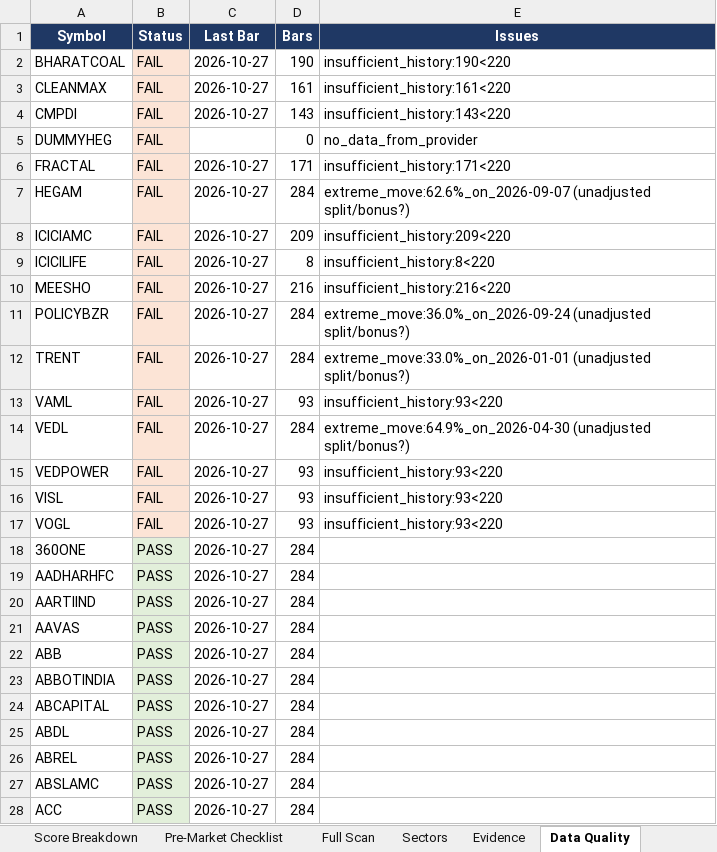
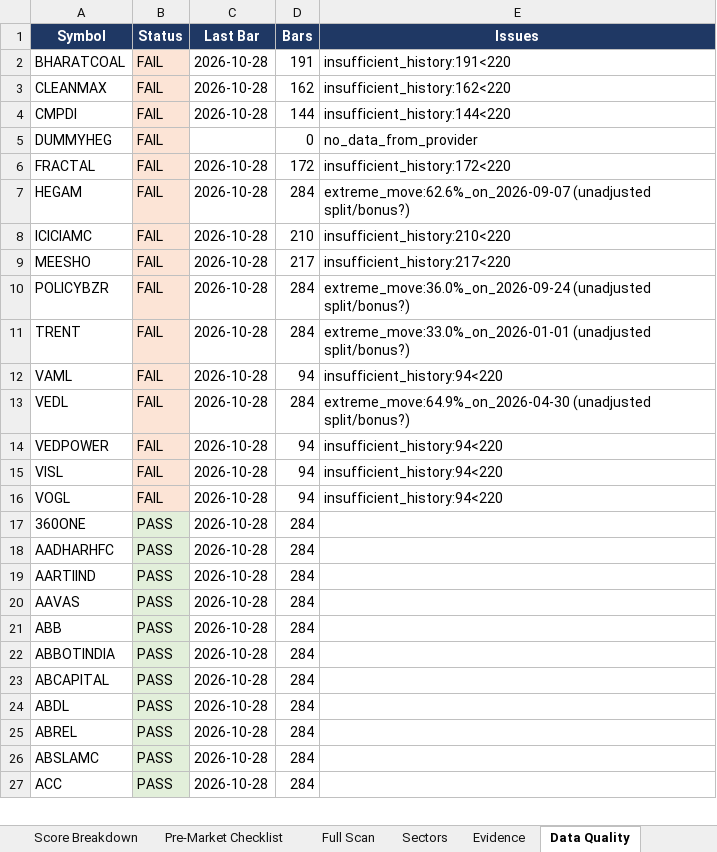
Before and after one commit to KGR1516/srikanth-swing-trade-agent-nifty500, an Excel workbook: data/output/swing_agent.xlsx, sheet Data Quality, drawn as a sheet; only a part is shown; values as stored, in another font and other column widths than the file's, no borders; removed rows and columns are numbered as before the commit, all else as after; the diff covers the shown part only; the diff names each change by its address in the sheet, - before the commit and + after, or states it on an @@ line.

```diff
--- a/data/output/swing_agent.xlsx (sheet Data Quality)
+++ b/data/output/swing_agent.xlsx (sheet Data Quality)
-C2:C4 (Last Bar): 2026-10-27
+C2:C4 (Last Bar): 2026-10-28
-D2 (Bars): 190
+D2 (Bars): 191
-E2 (Issues): insufficient_history:190<220
+E2 (Issues): insufficient_history:191<220
-D3 (Bars): 161
+D3 (Bars): 162
-E3 (Issues): insufficient_history:161<220
+E3 (Issues): insufficient_history:162<220
-D4 (Bars): 143
+D4 (Bars): 144
-E4 (Issues): insufficient_history:143<220
+E4 (Issues): insufficient_history:144<220
-C6:C8 (Last Bar): 2026-10-27
+C6:C8 (Last Bar): 2026-10-28
-D6 (Bars): 171
+D6 (Bars): 172
-E6 (Issues): insufficient_history:171<220
+E6 (Issues): insufficient_history:172<220
-D8 (Bars): 209
+D8 (Bars): 210
-E8 (Issues): insufficient_history:209<220
+E8 (Issues): insufficient_history:210<220
-row 9: ICICILIFE | FAIL | 2026-10-27 | 8 | insufficient_history:8<220
-C9:C27 (Last Bar): 2026-10-27
+C9:C27 (Last Bar): 2026-10-28
-D9 (Bars): 216
+D9 (Bars): 217
-E9 (Issues): insufficient_history:216<220
+E9 (Issues): insufficient_history:217<220
-D12 (Bars): 93
+D12 (Bars): 94
-E12 (Issues): insufficient_history:93<220
+E12 (Issues): insufficient_history:94<220
-D14:D16 (Bars): 93
+D14:D16 (Bars): 94
-E14:E16 (Issues): insufficient_history:93<220
+E14:E16 (Issues): insufficient_history:94<220
```
Also changed, not shown: 1 added row and 483 edited cells elsewhere in this sheet, sheet Full Scan, sheet Evidence, sheet Score Breakdown, sheet Watchlist, sheet Sectors, sheet Summary, 4 other files.
